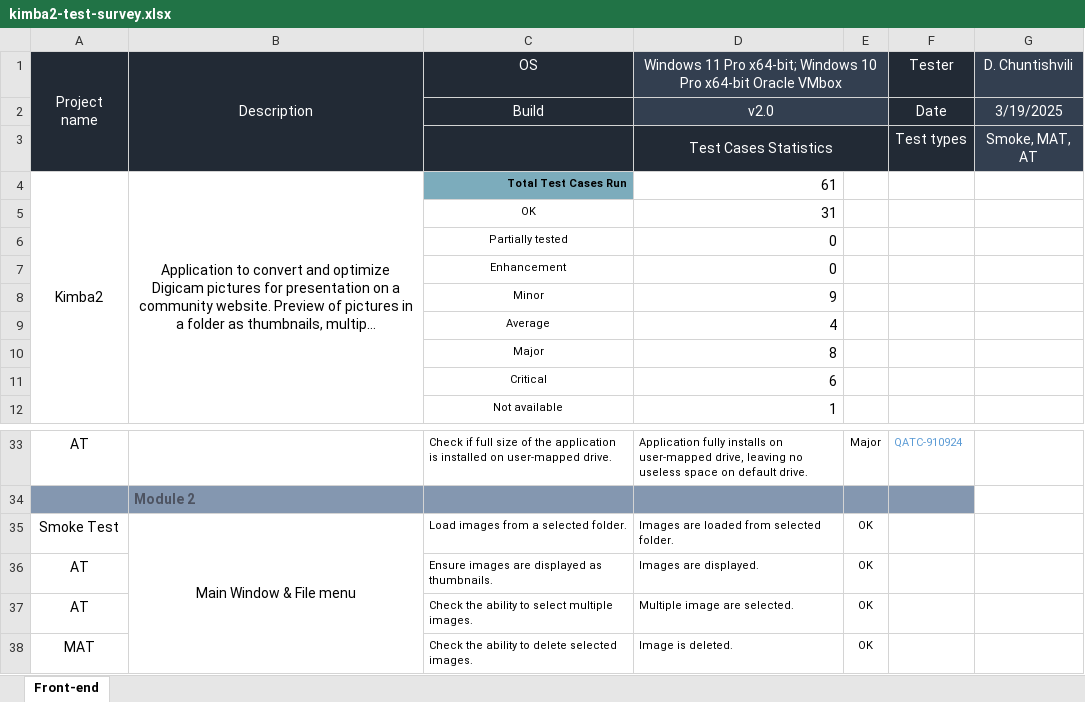
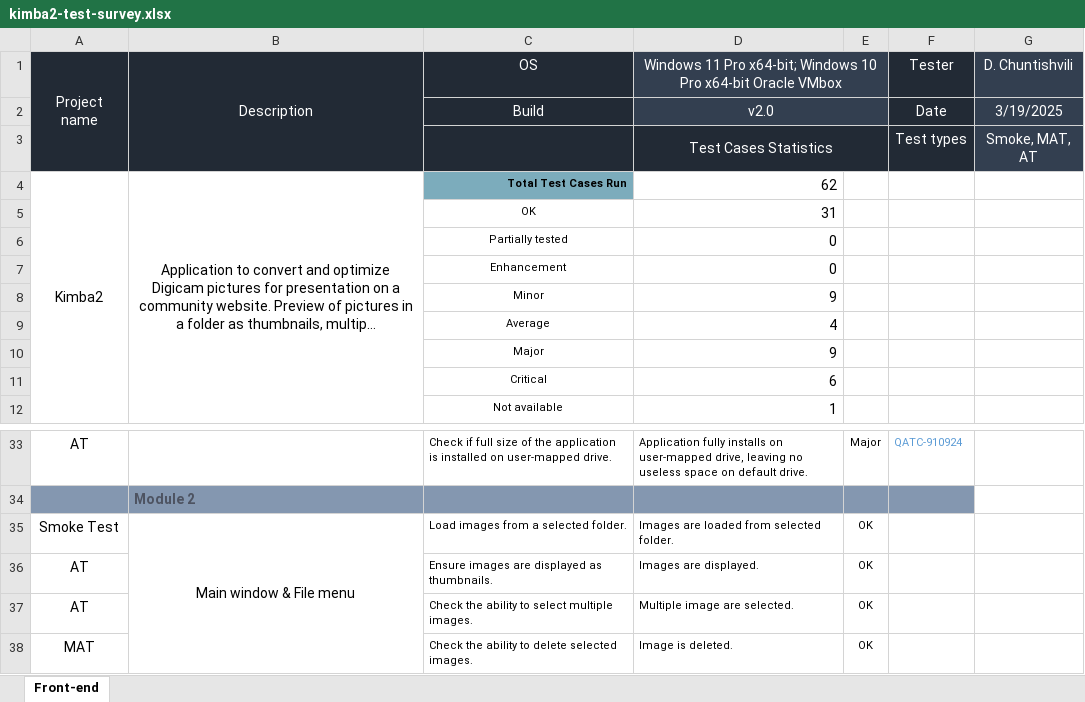
Before and after one commit to d4v3chn/kimba-2, an Excel workbook: kimba2-test-survey.xlsx, sheet Front-end, drawn as a sheet; only a part is shown, gaps mark what is left out; long unchanged cells end in …; values as stored, in another font and other column widths than the file's, no borders; conditional formats not drawn; the diff names each change by its address in the sheet, - before the commit and + after, or states it on an @@ line.

```diff
--- a/kimba2-test-survey.xlsx (sheet Front-end)
+++ b/kimba2-test-survey.xlsx (sheet Front-end)
-D4: 61
+D4: 62
-D10: 8
+D10: 9
-B35: Main Window & File menu
+B35: Main window & File menu
```
Also changed, not shown: 5 other files.
